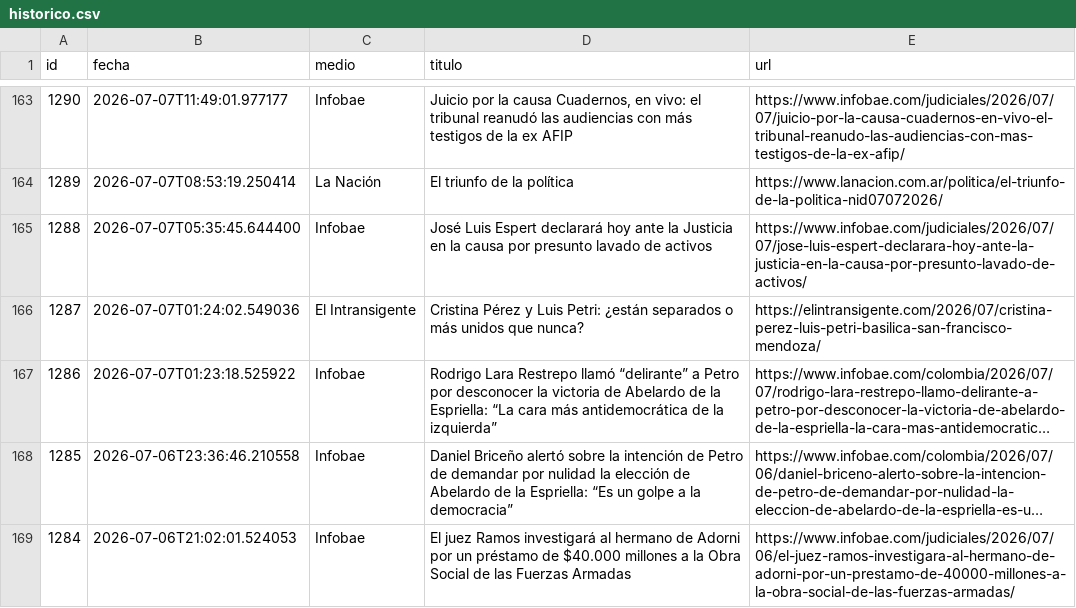
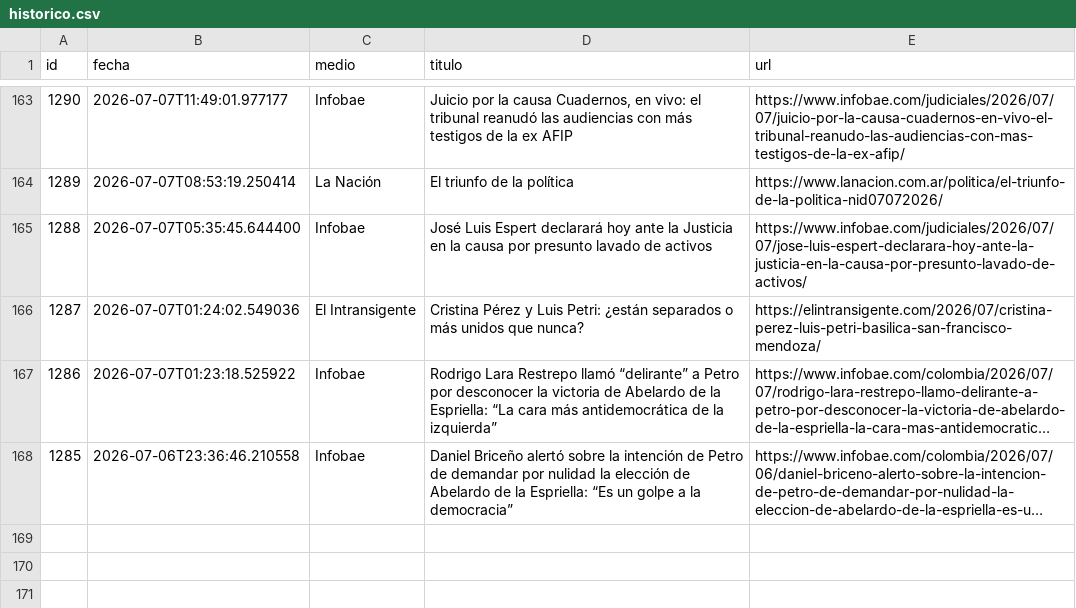
Before and after one commit to ElvisChatzky/BusProyect, a CSV file: data/historico.csv, drawn as a sheet; only a part is shown, gaps mark what is left out; long unchanged cells end in …; the diff names each change by its address in the sheet, - before the commit and + after, or states it on an @@ line.

```diff
--- a/data/historico.csv
+++ b/data/historico.csv
-row 169: 1284 | 2026-07-06T21:02:01.524053 | Infobae | El juez Ramos investigará al hermano de Adorni por un préstamo de $40.000 millones a la Obra Social de las Fuerzas Armadas | https://www.infobae.com/judiciales/2026/07/06/el-juez-ramos-investigara-al-hermano-de-adorni-por-un-prestamo-de-40000-millones-a-la-obra-social-de-las-fuerzas-armadas/
```
Also changed, not shown: 1 other file.
